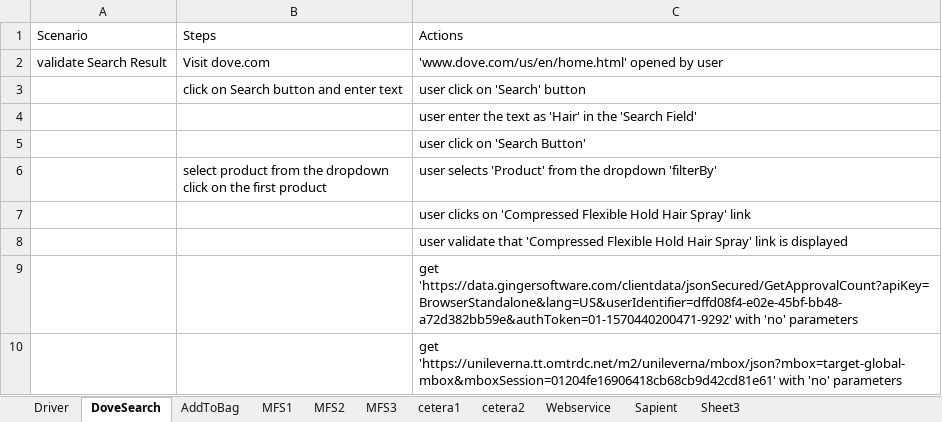
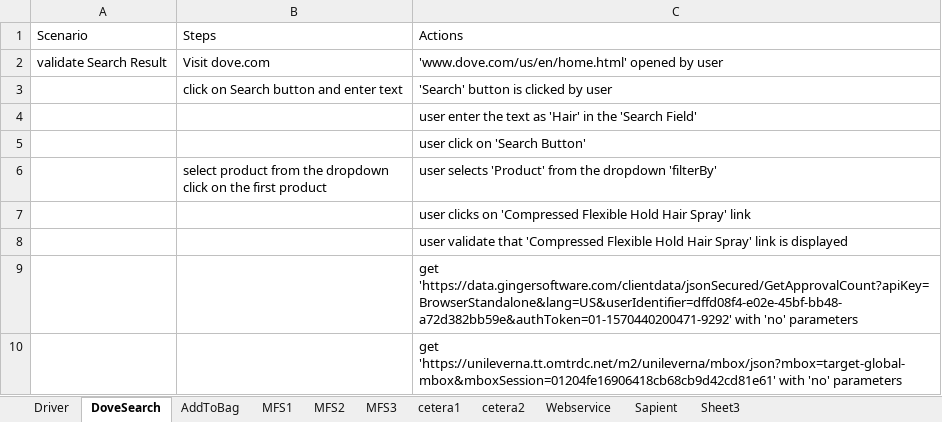
Before and after one commit to surpraka/RoboTester, an Excel workbook: testcases.xlsx, sheet DoveSearch, drawn as a sheet; values as stored, in another font and other column widths than the file's, no borders; the diff names each change by its address in the sheet, - before the commit and + after, or states it on an @@ line.

```diff
--- a/testcases.xlsx (sheet DoveSearch)
+++ b/testcases.xlsx (sheet DoveSearch)
-C3: user click on 'Search' button
+C3: 'Search' button is clicked by user
```
Also changed, not shown: Regression.xlsx, 6 other files.
